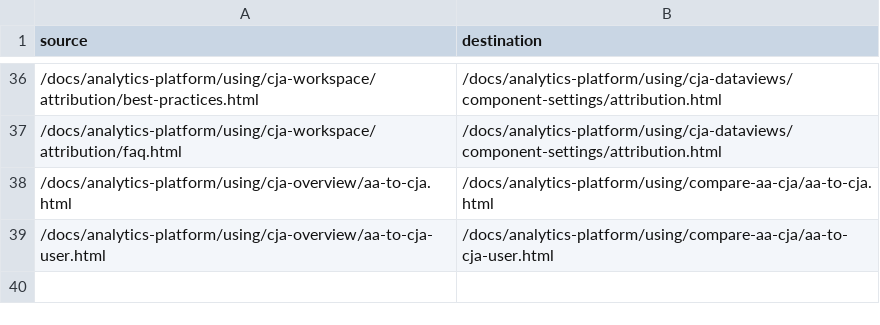
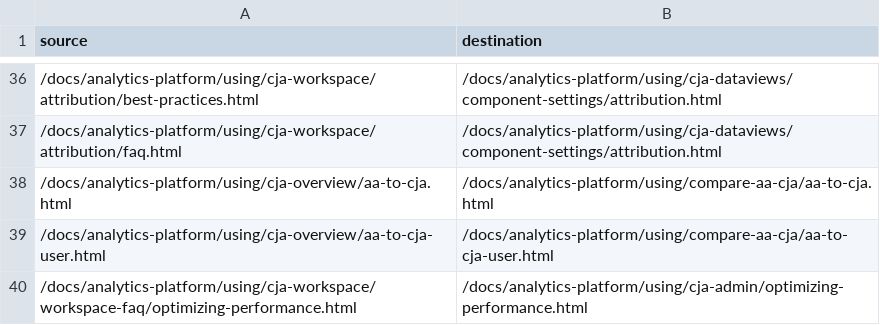
Before and after one commit to AdobeDocs/analytics-platform.en, a CSV file: redirects.csv, drawn as a sheet; only a part is shown, gaps mark what is left out.

Commit message:
performance topic

```diff
--- a/redirects.csv
+++ b/redirects.csv
@@ -39 +39,2 @@ source,destination
 /docs/analytics-platform/using/cja-overview/aa-to-cja-user.html,/docs/analytics-platform/using/compare-aa-cja/aa-to-cja-user.html
+/docs/analytics-platform/using/cja-workspace/workspace-faq/optimizing-performance.html,/docs/analytics-platform/using/cja-admin/optimizing-performance.html
```
Also changed, not shown: 3 other files.
